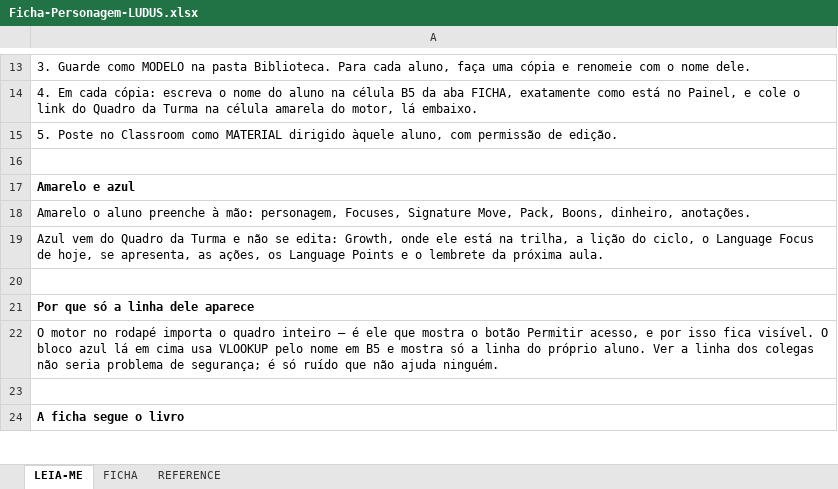
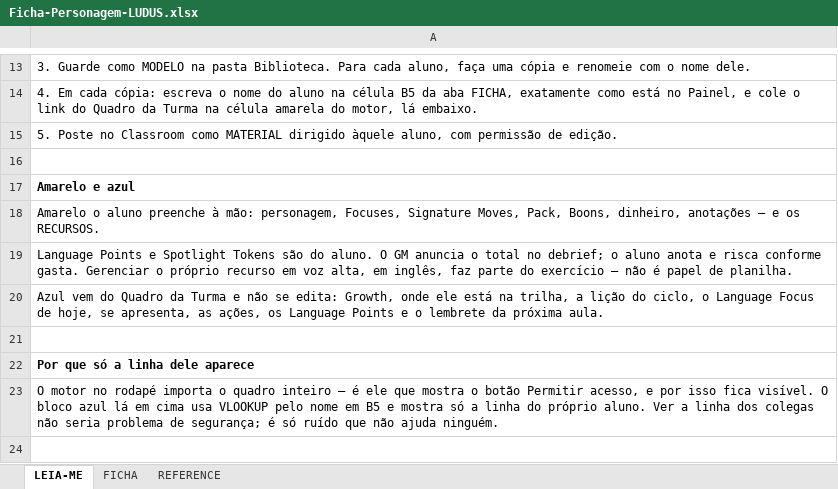
Before and after one commit to teacherfabiorj-ludify/ludus-rpl, an Excel workbook: planilhas/Ficha-Personagem-LUDUS.xlsx, sheet LEIA-ME, drawn as a sheet; only a part is shown, gaps mark what is left out; the shorter side is filled out with more unchanged rows; values as stored, in another font and other column widths than the file's, no borders; the diff names each change by its address in the sheet, - before the commit and + after, or states it on an @@ line.

```diff
--- a/planilhas/Ficha-Personagem-LUDUS.xlsx (sheet LEIA-ME)
+++ b/planilhas/Ficha-Personagem-LUDUS.xlsx (sheet LEIA-ME)
-A18: …Focuses, Signature Move, Pack, Boons, dinheiro, anotações.
+A18: …Focuses, Signature Moves, Pack, Boons, dinheiro, anotações — e os RECURSOS.
+row 19: Language Points e Spotlight Tokens são do aluno. O GM anuncia o total no debrief; o aluno anota e risca conforme gasta. Gerenciar o próprio recurso em voz alta, em inglês, faz parte do exercício — não é papel de planilha.
```
Also changed, not shown: sheet FICHA, sheet REFERENCE, planilhas/Painel-Turma-LUDUS.xlsx, planilhas/Quadro-Turma-LUDUS.xlsx, 20 other files.
